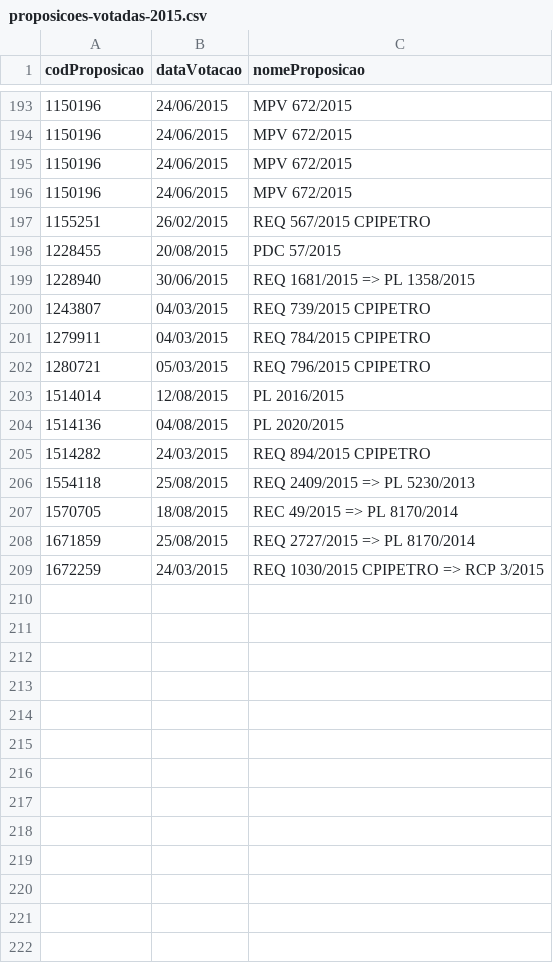
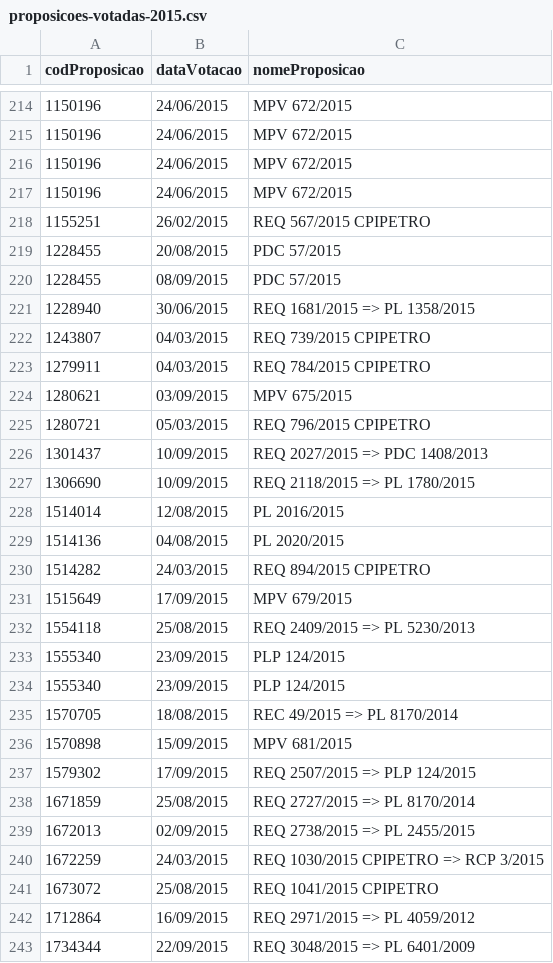
Before and after one commit to nazareno/houseofcunha, a CSV file: proposicoes-votadas-2015.csv, drawn as a sheet; only a part is shown, gaps mark what is left out; the diff covers the shown part only; the diff names each change by its address in the sheet, - before the commit and + after, or states it on an @@ line.

```diff
--- a/proposicoes-votadas-2015.csv
+++ b/proposicoes-votadas-2015.csv
+row 220: 1228455 | 08/09/2015 | PDC 57/2015
+row 224: 1280621 | 03/09/2015 | MPV 675/2015
+row 226: 1301437 | 10/09/2015 | REQ 2027/2015 => PDC 1408/2013
+row 227: 1306690 | 10/09/2015 | REQ 2118/2015 => PL 1780/2015
+row 231: 1515649 | 17/09/2015 | MPV 679/2015
+row 233: 1555340 | 23/09/2015 | PLP 124/2015
+row 234: 1555340 | 23/09/2015 | PLP 124/2015
+row 236: 1570898 | 15/09/2015 | MPV 681/2015
+row 237: 1579302 | 17/09/2015 | REQ 2507/2015 => PLP 124/2015
+row 239: 1672013 | 02/09/2015 | REQ 2738/2015 => PL 2455/2015
+row 241: 1673072 | 25/08/2015 | REQ 1041/2015 CPIPETRO
+row 242: 1712864 | 16/09/2015 | REQ 2971/2015 => PL 4059/2012
+row 243: 1734344 | 22/09/2015 | REQ 3048/2015 => PL 6401/2009
```
Also changed, not shown: 21 added rows elsewhere in this file, votacoes_selecionadas/deputados_votos.csv, votacoes_selecionadas/deputados_votos_nomes.csv, 41 other files.
